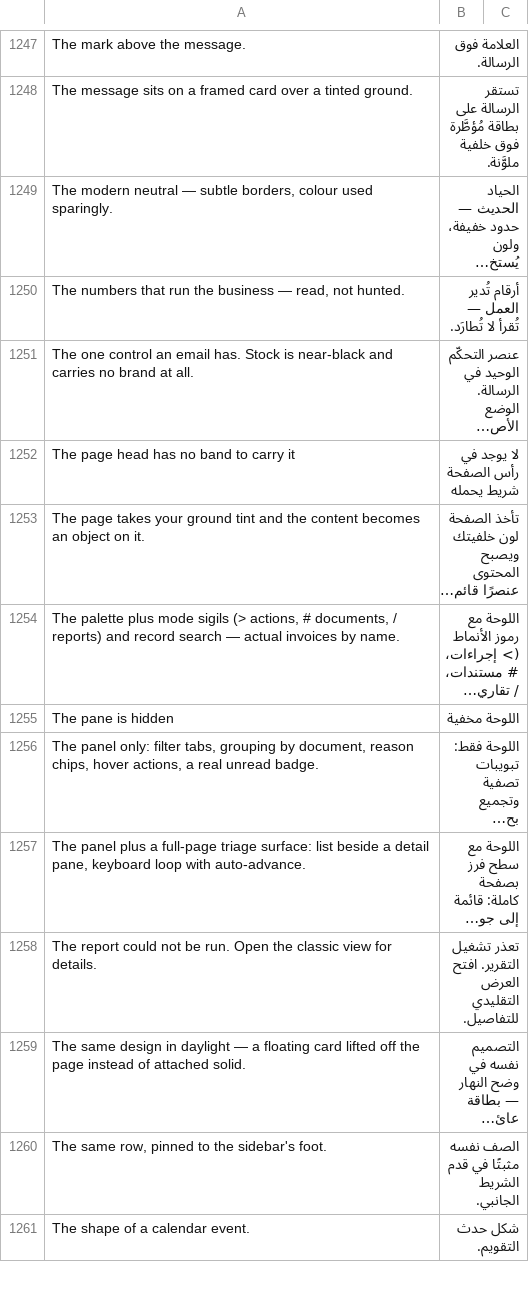
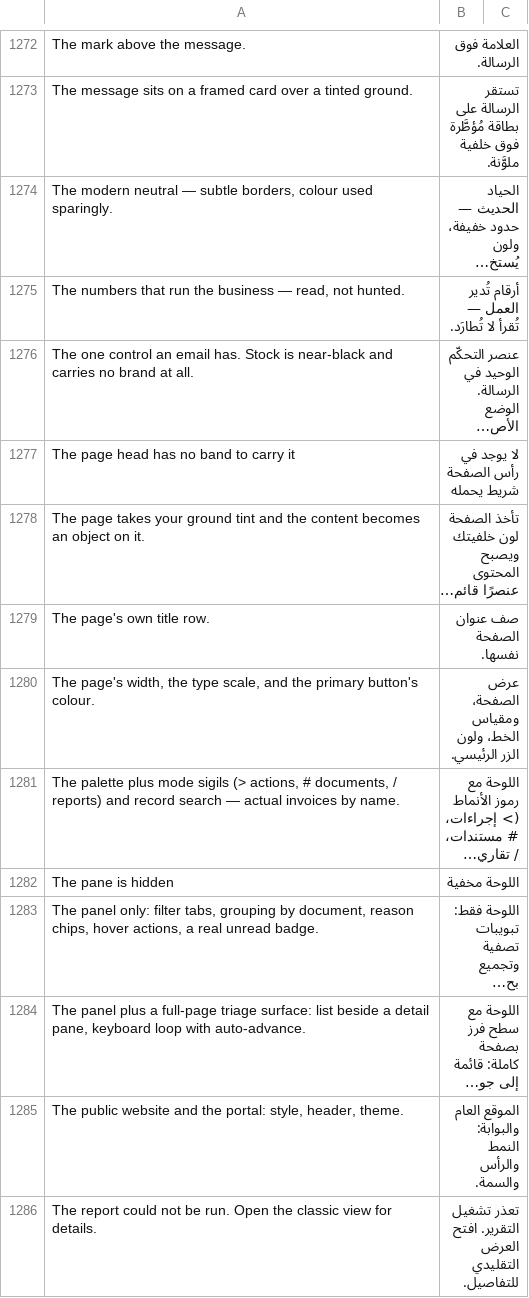
Before and after one commit to Bunood/bunood-theme, a CSV file: bunood_theme/translations/ar.csv, drawn as a sheet; only a part is shown, gaps mark what is left out; the shorter side is filled out with more unchanged rows; long unchanged cells end in …; the diff covers the shown part only; the diff names each change by its address in the sheet, - before the commit and + after, or states it on an @@ line.

Commit message:
Item 43 B2: the cards in importance order, a line under every heading, Compose first
field_order is reordered by whole section blocks — Compose; the Look (theme,
colours, identity, icons, language & fonts, density, personalization); the
Body (desk body, form, list, workspace, data tables, alternate views, charts,
filters, overlays, empty states, loading); the Shape (layout, side pane, top
bar, page header, dock, status bar, mobile bar, placement, search, user menu,
links, language & appearance, breadcrumbs, command palette, notifications);
beyond the desk (sign in, website & portal, email, print); Generated last.
The JSON is the single source afterwards: the check reads the DOM's section
order against frappe.get_meta's. Every Section Break carries a one-line
description, so a card says what it decides before its picker does.

The Compose card is the first: "This desk is Bunood Console." — the theme
picker's own derivation (bnd_theme_match over every axis), so the card and
the picker cannot disagree; "Reading the desk…" until the catalogue lands,
and repainted when it does — and a Compose button that does a FULL navigation
to ?compose (the composer is a MODE read once from the address; set_route
drops the query). C1 makes the address mean something.

Two guards bit and are recorded: a var(--bnd-text-md, var(--text-md))
fallback is dead code (the phantom-token guard: a base token is always
declared), and a button that borrows bnd-cbp-opt for its focus ring is read
as an option chip by the a11y check — it has its own ring rule now.
bench migrate after the deploy (a doctype sync, no patch, no stored data
moves). Checks 3/3 after the ring; the page read at the top in both modes.

```diff
--- a/bunood_theme/translations/ar.csv
+++ b/bunood_theme/translations/ar.csv
+row 1279: The page's own title row. | صف عنوان الصفحة نفسها.
+row 1280: The page's width, the type scale, and the primary button's colour. | عرض الصفحة، ومقياس الخط، ولون الزر الرئيسي.
+row 1285: The public website and the portal: style, header, theme. | الموقع العام والبوابة: النمط والرأس والسمة.
```
Also changed, not shown: 40 added rows elsewhere in this file, 7 other files.
